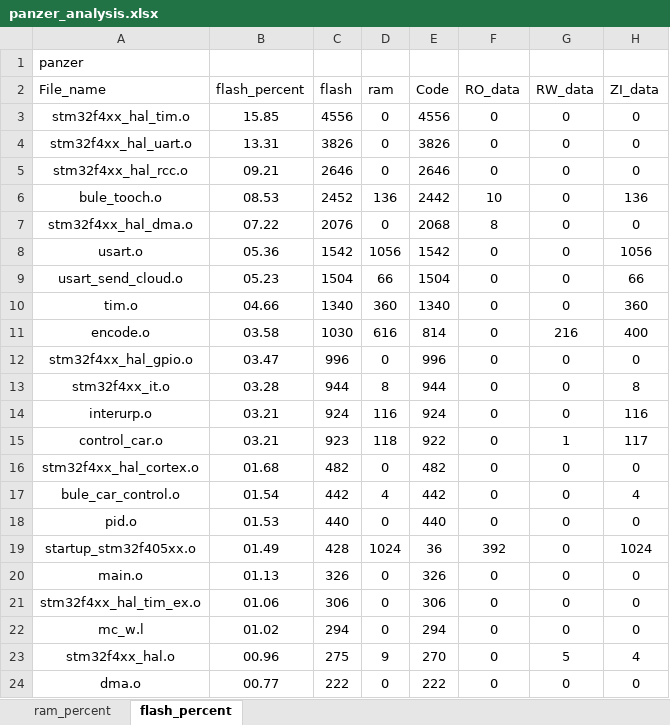
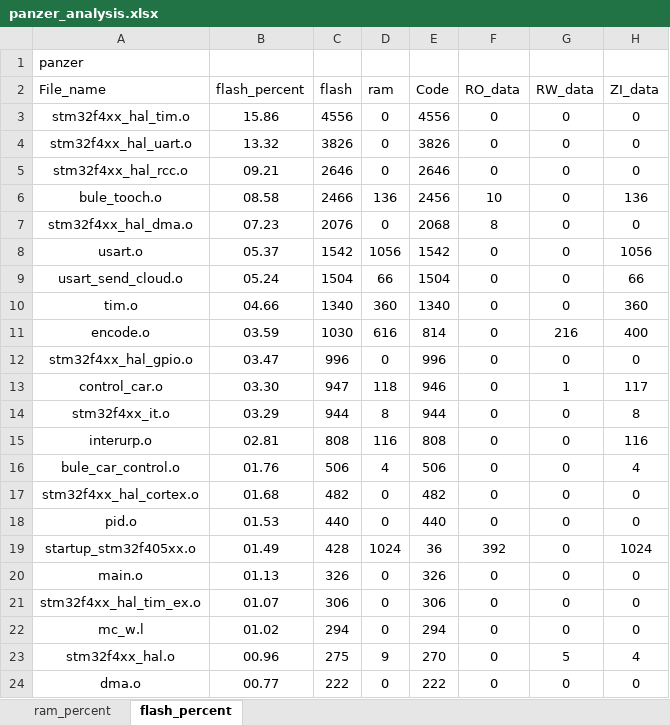
Before and after one commit to paint-boy/Engineering-competition-code, an Excel workbook: MDK-ARM/panzer_analysis.xlsx, sheet flash_percent, drawn as a sheet; only a part is shown; values as stored, in another font and other column widths than the file's, no borders; charts and pictures and table styles not drawn; removed rows and columns are numbered as before the commit, all else as after; the diff names each change by its address in the sheet, - before the commit and + after, or states it on an @@ line.

```diff
--- a/MDK-ARM/panzer_analysis.xlsx (sheet flash_percent)
+++ b/MDK-ARM/panzer_analysis.xlsx (sheet flash_percent)
-B3 (flash_percent): 15.85
+B3 (flash_percent): 15.86
-B4 (flash_percent): 13.31
+B4 (flash_percent): 13.32
-B6 (flash_percent): 08.53
+B6 (flash_percent): 08.58
-C6 (flash): 2452
+C6 (flash): 2466
-E6 (Code): 2442
+E6 (Code): 2456
-B7 (flash_percent): 07.22
+B7 (flash_percent): 07.23
-B8 (flash_percent): 05.36
+B8 (flash_percent): 05.37
-B9 (flash_percent): 05.23
+B9 (flash_percent): 05.24
-B11 (flash_percent): 03.58
+B11 (flash_percent): 03.59
+row 13: control_car.o | 03.30 | 947 | 118 | 946 | 0 | 1 | 117
-B14 (flash_percent): 03.28
+B14 (flash_percent): 03.29
-B15 (flash_percent): 03.21
+B15 (flash_percent): 02.81
-C15 (flash): 924
+C15 (flash): 808
-E15 (Code): 924
+E15 (Code): 808
-row 15: control_car.o | 03.21 | 923 | 118 | 922 | 0 | 1 | 117
+row 16: bule_car_control.o | 01.76 | 506 | 4 | 506 | 0 | 0 | 4
-row 17: bule_car_control.o | 01.54 | 442 | 4 | 442 | 0 | 0 | 4
-B21 (flash_percent): 01.06
+B21 (flash_percent): 01.07
```
Also changed, not shown: sheet ram_percent, charts or pictures, 8 other files.
